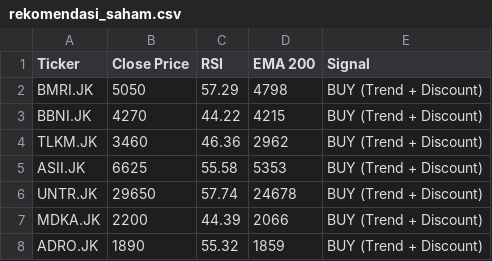
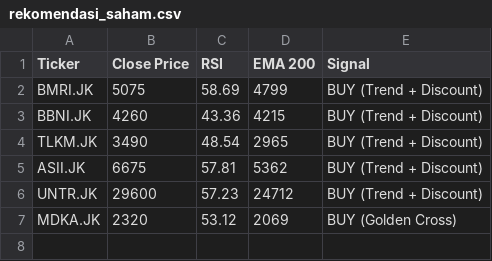
Before and after one commit to dnielasher/idx-automated-screener, a CSV file: rekomendasi_saham.csv, drawn as a sheet.

```diff
--- a/rekomendasi_saham.csv
+++ b/rekomendasi_saham.csv
@@ -1,8 +1,7 @@
 Ticker,Close Price,RSI,EMA 200,Signal
-BMRI.JK,5050,57.29,4798,BUY (Trend + Discount)
-BBNI.JK,4270,44.22,4215,BUY (Trend + Discount)
-TLKM.JK,3460,46.36,2962,BUY (Trend + Discount)
-ASII.JK,6625,55.58,5353,BUY (Trend + Discount)
-UNTR.JK,29650,57.74,24678,BUY (Trend + Discount)
-MDKA.JK,2200,44.39,2066,BUY (Trend + Discount)
-ADRO.JK,1890,55.32,1859,BUY (Trend + Discount)
+BMRI.JK,5075,58.69,4799,BUY (Trend + Discount)
+BBNI.JK,4260,43.36,4215,BUY (Trend + Discount)
+TLKM.JK,3490,48.54,2965,BUY (Trend + Discount)
+ASII.JK,6675,57.81,5362,BUY (Trend + Discount)
+UNTR.JK,29600,57.23,24712,BUY (Trend + Discount)
+MDKA.JK,2320,53.12,2069,BUY (Golden Cross)
```
